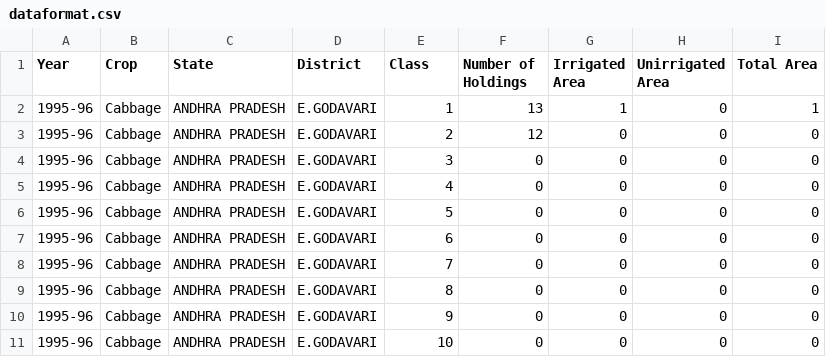
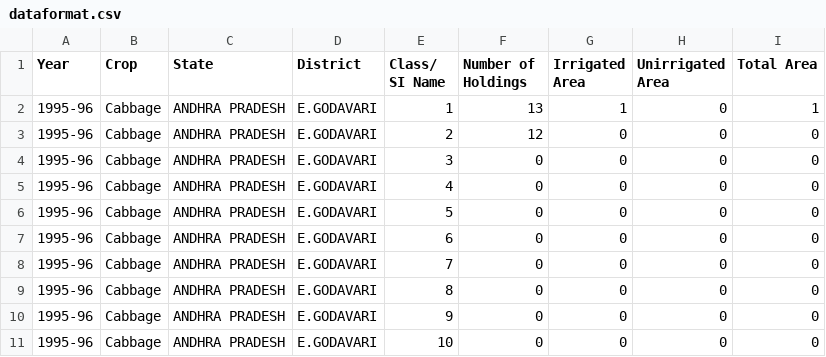
Before and after one commit to UBC-LFS/lfs-data-scraper, a CSV file: selenium_scraper/dataformat.csv, drawn as a sheet; the diff names each change by its address in the sheet, - before the commit and + after, or states it on an @@ line.

Commit message:
fileData obj created for joined data

```diff
--- a/selenium_scraper/dataformat.csv
+++ b/selenium_scraper/dataformat.csv
-E1: Class
+E1: Class/ SI Name
```
Also changed, not shown: 1 other file.
